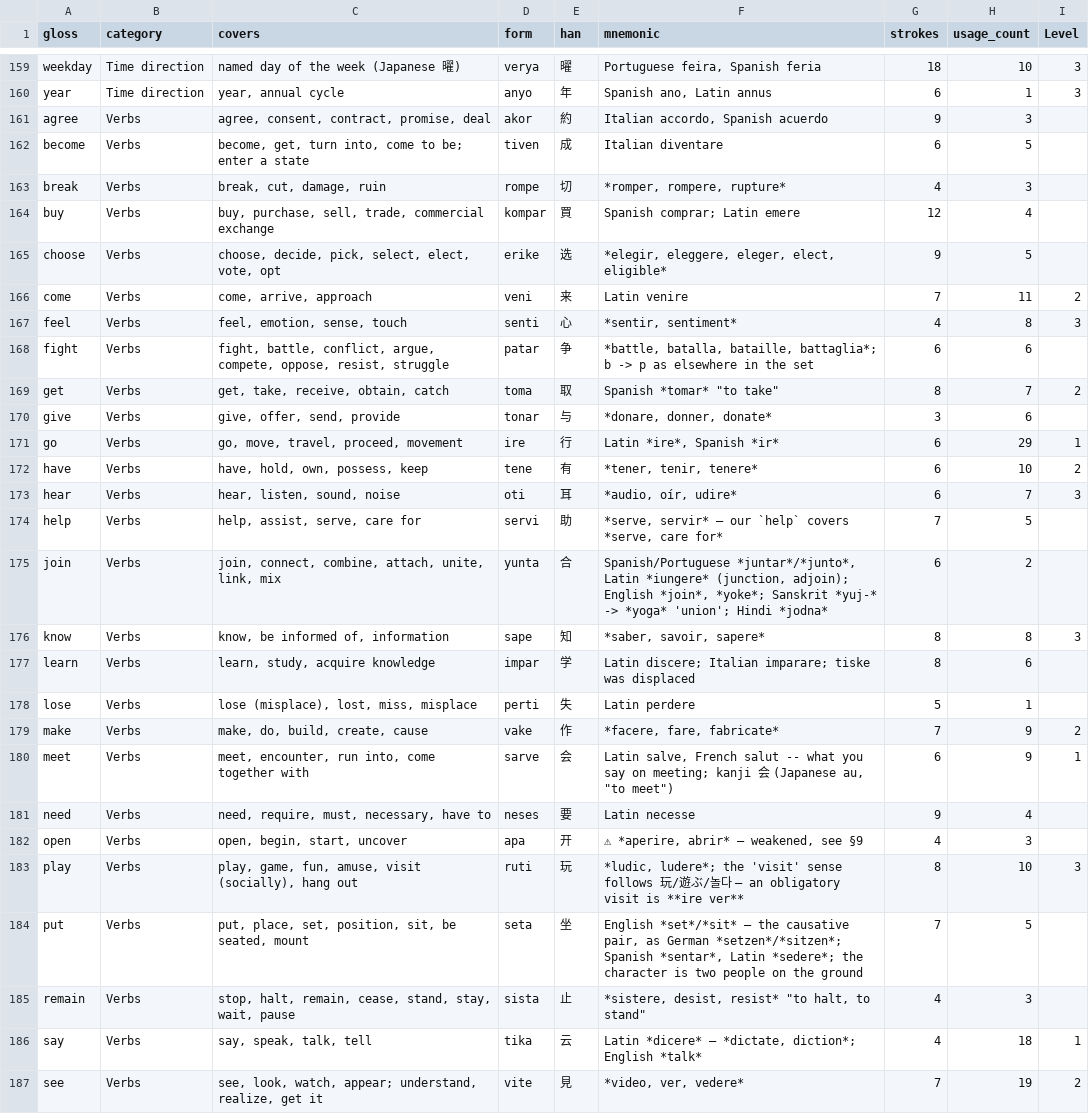
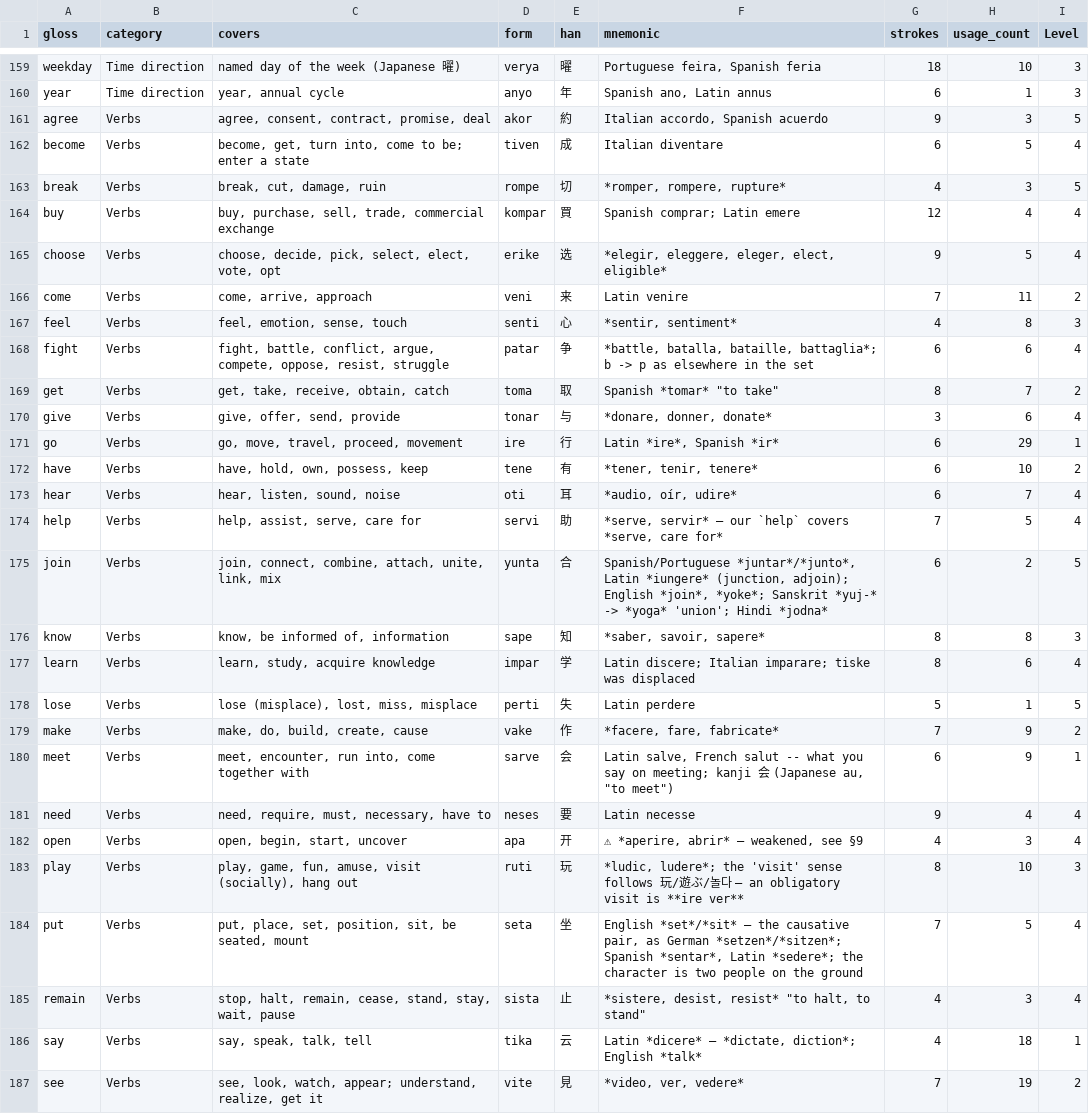
Before and after one commit to JoeStrout/pikotika, a TSV file: roots.tsv, drawn as a sheet; only a part is shown, gaps mark what is left out; the diff covers the shown part only.

Commit message:
Assign all roots to a level; update CURRICULUM.md.

```diff
--- a/roots.tsv
+++ b/roots.tsv
@@ -161,5 +161,5 @@ year	Time direction	year, annual cycle	anyo	年	Spanish ano, Latin annus	6	1	3
-agree	Verbs	agree, consent, contract, promise, deal	akor	約	Italian accordo, Spanish acuerdo	9	3	
-become	Verbs	become, get, turn into, come to be; enter a state	tiven	成	Italian diventare	6	5	
-break	Verbs	break, cut, damage, ruin	rompe	切	*romper, rompere, rupture*	4	3	
-buy	Verbs	buy, purchase, sell, trade, commercial exchange	kompar	買	Spanish comprar; Latin emere	12	4	
-choose	Verbs	choose, decide, pick, select, elect, vote, opt	erike	选	*elegir, eleggere, eleger, elect, eligible*	9	5	
+agree	Verbs	"agree, consent, contract, promise, deal"	akor	約	"Italian accordo, Spanish acuerdo"	9	3	5
+become	Verbs	"become, get, turn into, come to be; enter a state"	tiven	成	Italian diventare	6	5	4
+break	Verbs	"break, cut, damage, ruin"	rompe	切	"*romper, rompere, rupture*"	4	3	5
+buy	Verbs	"buy, purchase, sell, trade, commercial exchange"	kompar	買	Spanish comprar; Latin emere	12	4	4
+choose	Verbs	"choose, decide, pick, select, elect, vote, opt"	erike	选	"*elegir, eleggere, eleger, elect, eligible*"	9	5	4
@@ -168 +168 @@ feel	Verbs	feel, emotion, sense, touch	senti	心	*sentir, sentiment*	4	8	3
-fight	Verbs	fight, battle, conflict, argue, compete, oppose, resist, struggle	patar	争	*battle, batalla, bataille, battaglia*; b -> p as elsewhere in the set	6	6	
+fight	Verbs	"fight, battle, conflict, argue, compete, oppose, resist, struggle"	patar	争	"*battle, batalla, bataille, battaglia*; b -> p as elsewhere in the set"	6	6	4
@@ -170 +170 @@ get	Verbs	get, take, receive, obtain, catch	toma	取	Spanish *tomar* "to take"	8
-give	Verbs	give, offer, send, provide	tonar	与	*donare, donner, donate*	3	6	
+give	Verbs	"give, offer, send, provide"	tonar	与	"*donare, donner, donate*"	3	6	4
@@ -173,3 +173,3 @@ have	Verbs	have, hold, own, possess, keep	tene	有	*tener, tenir, tenere*	6	10	2
-hear	Verbs	hear, listen, sound, noise	oti	耳	*audio, oír, udire*	6	7	3
-help	Verbs	help, assist, serve, care for	servi	助	*serve, servir* — our `help` covers *serve, care for*	7	5	
-join	Verbs	join, connect, combine, attach, unite, link, mix	yunta	合	Spanish/Portuguese *juntar*/*junto*, Latin *iungere* (junction, adjoin); English *join*, *yoke*; Sanskrit *yuj-* -> *yoga* 'union'; Hindi *jodna*	6	2	
+hear	Verbs	"hear, listen, sound, noise"	oti	耳	"*audio, oír, udire*"	6	7	4
+help	Verbs	"help, assist, serve, care for"	servi	助	"*serve, servir* — our `help` covers *serve, care for*"	7	5	4
+join	Verbs	"join, connect, combine, attach, unite, link, mix"	yunta	合	"Spanish/Portuguese *juntar*/*junto*, Latin *iungere* (junction, adjoin); English *join*, *yoke*; Sanskrit *yuj-* -> *yoga* 'union'; Hindi *jodna*"	6	2	5
@@ -177,2 +177,2 @@ know	Verbs	know, be informed of, information	sape	知	*saber, savoir, sapere*	8
-learn	Verbs	learn, study, acquire knowledge	impar	学	Latin discere; Italian imparare; tiske was displaced	8	6	
-lose	Verbs	lose (misplace), lost, miss, misplace	perti	失	Latin perdere	5	1	
+learn	Verbs	"learn, study, acquire knowledge"	impar	学	Latin discere; Italian imparare; tiske was displaced	8	6	4
+lose	Verbs	"lose (misplace), lost, miss, misplace"	perti	失	Latin perdere	5	1	5
@@ -181,2 +181,2 @@ meet	Verbs	meet, encounter, run into, come together with	sarve	会	Latin salve,
-need	Verbs	need, require, must, necessary, have to	neses	要	Latin necesse	9	4	
-open	Verbs	open, begin, start, uncover	apa	开	⚠ *aperire, abrir* — weakened, see §9	4	3	
+need	Verbs	"need, require, must, necessary, have to"	neses	要	Latin necesse	9	4	4
+open	Verbs	"open, begin, start, uncover"	apa	开	"⚠ *aperire, abrir* — weakened, see §9"	4	3	4
@@ -184,2 +184,2 @@ play	Verbs	play, game, fun, amuse, visit (socially), hang out	ruti	玩	*ludic, l
-put	Verbs	put, place, set, position, sit, be seated, mount	seta	坐	English *set*/*sit* — the causative pair, as German *setzen*/*sitzen*; Spanish *sentar*, Latin *sedere*; the character is two people on the ground	7	5	
-remain	Verbs	stop, halt, remain, cease, stand, stay, wait, pause	sista	止	*sistere, desist, resist* "to halt, to stand"	4	3	
+put	Verbs	"put, place, set, position, sit, be seated, mount"	seta	坐	"English *set*/*sit* — the causative pair, as German *setzen*/*sitzen*; Spanish *sentar*, Latin *sedere*; the character is two people on the ground"	7	5	4
+remain	Verbs	"stop, halt, remain, cease, stand, stay, wait, pause"	sista	止	"*sistere, desist, resist* ""to halt, to stand"""	4	3	4
```
Also changed, not shown: 62 edited cells elsewhere in this file, compounds.tsv, corpus.tsv, 3 other files.
